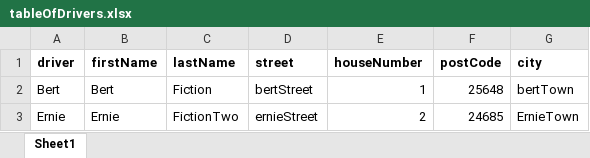
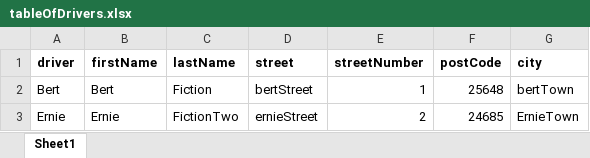
Before and after one commit to JulianBauerCode/carSharing, an Excel workbook: data/tableOfDrivers.xlsx, sheet Sheet1, drawn as a sheet; values as stored, in another font and other column widths than the file's, no borders; the diff names each change by its address in the sheet, - before the commit and + after, or states it on an @@ line.

```diff
--- a/data/tableOfDrivers.xlsx (sheet Sheet1)
+++ b/data/tableOfDrivers.xlsx (sheet Sheet1)
-E1: houseNumber
+E1: streetNumber
```
Also changed, not shown: data/dictionary.xlsx, 4 other files.
